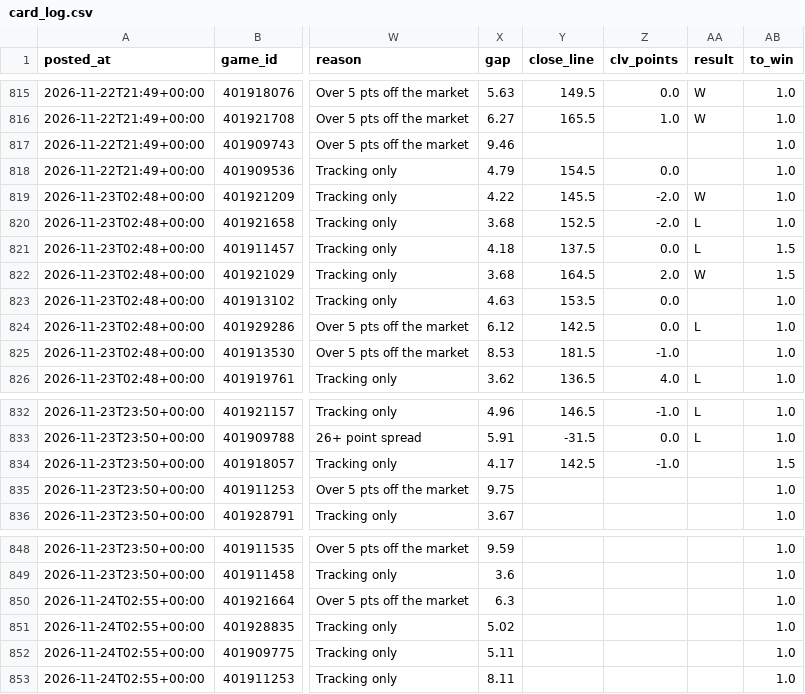
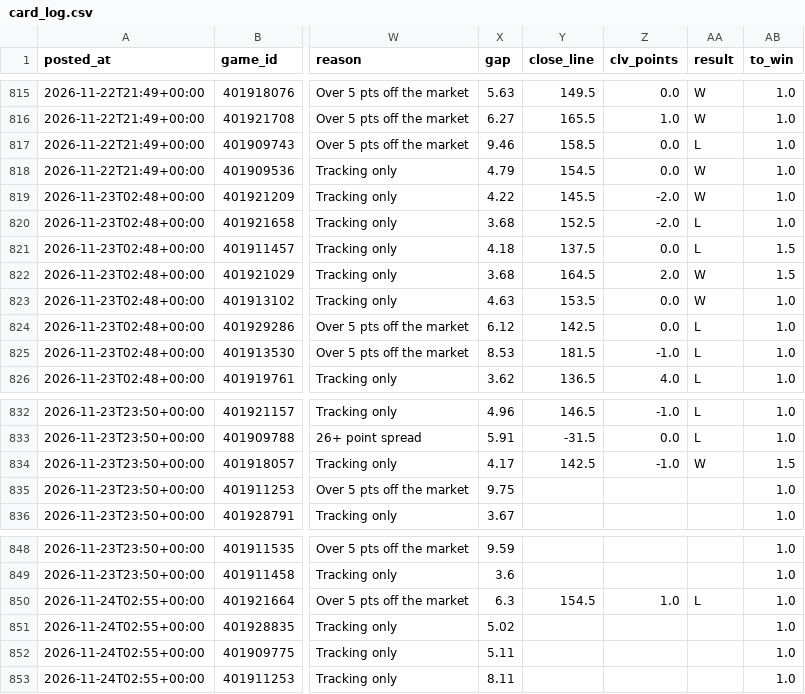
Before and after one commit to patjennings96-ctrl/ncaab-edge-board, a CSV file: data/history/card_log.csv, drawn as a sheet; only a part is shown, gaps mark what is left out; the diff names each change by its address in the sheet, - before the commit and + after, or states it on an @@ line.

```diff
--- a/data/history/card_log.csv
+++ b/data/history/card_log.csv
-Y817 (close_line): (empty)
+Y817 (close_line): 158.5
-Z817 (clv_points): (empty)
+Z817 (clv_points): 0.0
-AA817 (result): (empty)
+AA817 (result): L
-AA818 (result): (empty)
+AA818 (result): W
-AA823 (result): (empty)
+AA823 (result): W
-AA825 (result): (empty)
+AA825 (result): L
-AA834 (result): (empty)
+AA834 (result): W
-Y850 (close_line): (empty)
+Y850 (close_line): 154.5
-Z850 (clv_points): (empty)
+Z850 (clv_points): 1.0
-AA850 (result): (empty)
+AA850 (result): L
```
Also changed, not shown: data/history/cal_log.csv, 3 other files.
